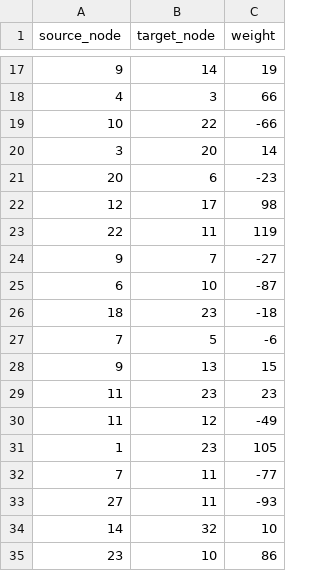
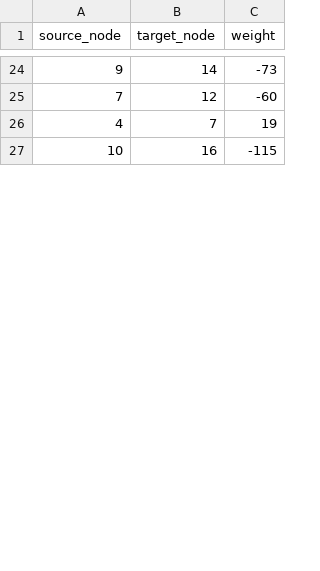
Before and after one commit to Yoguti/neuromorphic-sca, a CSV file: snn/network-csvs/seed_2_synapses.csv, drawn as a sheet; only a part is shown, gaps mark what is left out; the diff covers the shown part only.

```diff
--- a/snn/network-csvs/seed_2_synapses.csv
+++ b/snn/network-csvs/seed_2_synapses.csv
@@ -17,19 +24,4 @@ source_node,target_node,weight
-9,14,19
-4,3,66
-10,22,-66
-3,20,14
-20,6,-23
-12,17,98
-22,11,119
-9,7,-27
-6,10,-87
-18,23,-18
-7,5,-6
-9,13,15
-11,23,23
-11,12,-49
-1,23,105
-7,11,-77
-27,11,-93
-14,32,10
-23,10,86
+9,14,-73
+7,12,-60
+4,7,19
+10,16,-115
```
Also changed, not shown: 17 added rows, 18 removed rows and 15 edited cells elsewhere in this file, snn/network-csvs/seed_1_neurons.csv, snn/network-csvs/seed_2_neurons.csv, 16 other files.
